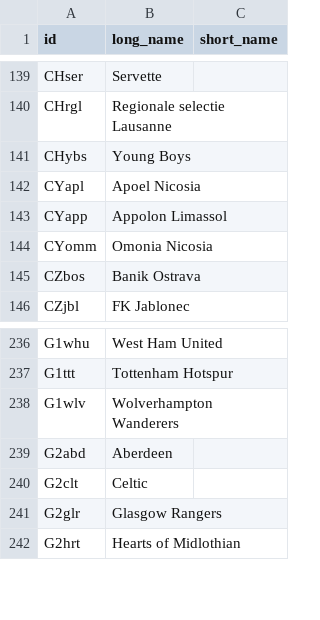
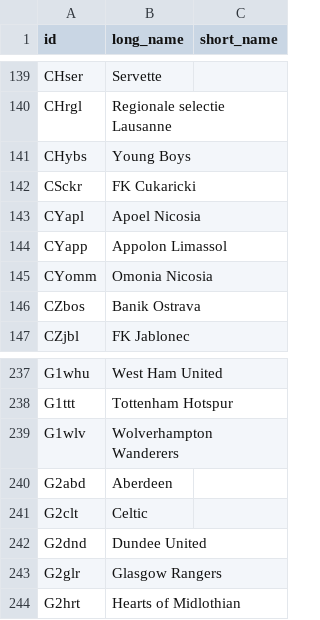
Before and after one commit to epsig/shob, a CSV file: data/sport/clubs.csv, drawn as a sheet; only a part is shown, gaps mark what is left out.

```diff
--- a/data/sport/clubs.csv
+++ b/data/sport/clubs.csv
@@ -141,2 +141,3 @@ CHrgl,Regionale selectie Lausanne,
 CHybs,Young Boys,
+CSckr,FK Cukaricki,
 CYapl,Apoel Nicosia,
@@ -240,2 +241,3 @@ G2abd,Aberdeen,
 G2clt,Celtic,
+G2dnd,Dundee United,
 G2glr,Glasgow Rangers,
```
Also changed, not shown: 2 other files.
